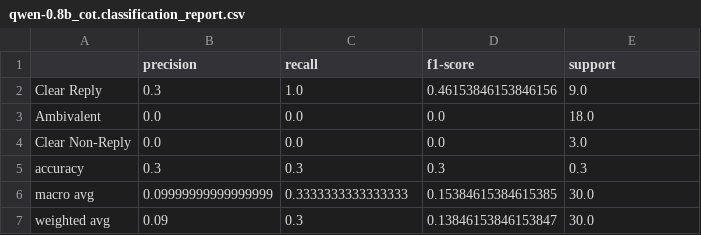
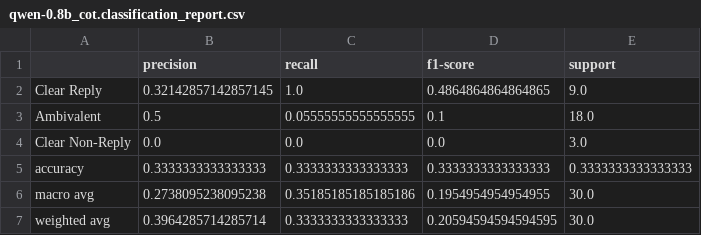
Before and after one commit to Nikos-Skiadas/Learning-Python, a CSV file: runs_hw3_full/runs/qwen-0.8b_cot.classification_report.csv, drawn as a sheet.

```diff
--- a/runs_hw3_full/runs/qwen-0.8b_cot.classification_report.csv
+++ b/runs_hw3_full/runs/qwen-0.8b_cot.classification_report.csv
@@ -1,7 +1,7 @@
 ,precision,recall,f1-score,support
-Clear Reply,0.3,1.0,0.46153846153846156,9.0
-Ambivalent,0.0,0.0,0.0,18.0
+Clear Reply,0.32142857142857145,1.0,0.4864864864864865,9.0
+Ambivalent,0.5,0.05555555555555555,0.1,18.0
 Clear Non-Reply,0.0,0.0,0.0,3.0
-accuracy,0.3,0.3,0.3,0.3
-macro avg,0.09999999999999999,0.3333333333333333,0.15384615384615385,30.0
-weighted avg,0.09,0.3,0.13846153846153847,30.0
+accuracy,0.3333333333333333,0.3333333333333333,0.3333333333333333,0.3333333333333333
+macro avg,0.2738095238095238,0.35185185185185186,0.1954954954954955,30.0
+weighted avg,0.3964285714285714,0.3333333333333333,0.20594594594594595,30.0
```
Also changed, not shown: runs_hw3_full/runs/qwen-0.8b_cot.errors.csv, runs_hw3_full/runs/qwen-0.8b_self-check.errors.csv, 27 other files.
